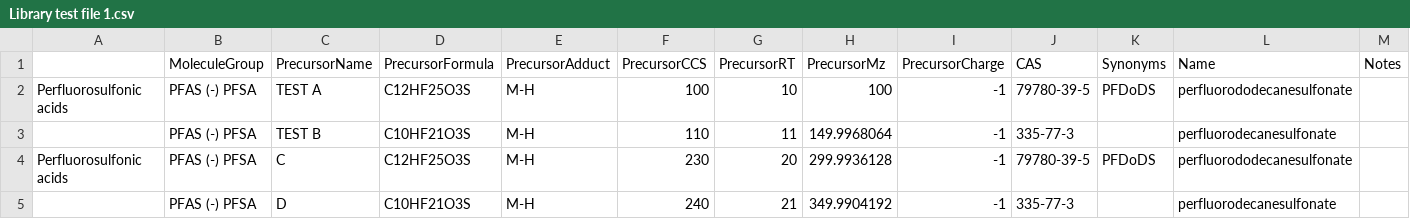
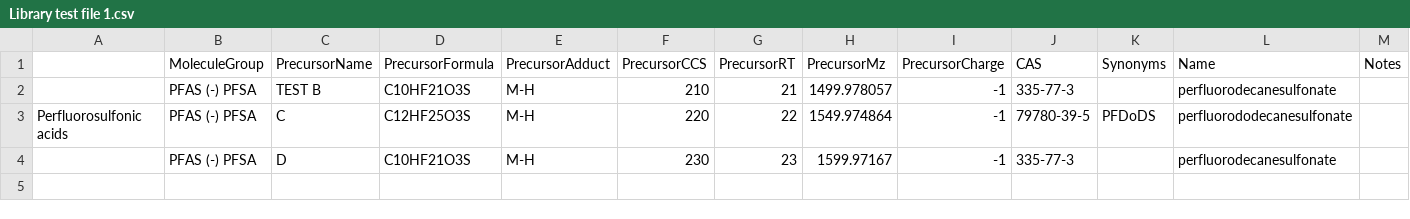
Before and after one commit to greg1d/PFAS-IMplementor-for-Mass-Spectrometry--PIMMS-, a CSV file: PIMMS v1.2/imported_libraries/Library test file 1.csv, drawn as a sheet.

Commit message:
Working rt v mz library searcher plot

```diff
--- a/PIMMS v1.2/imported_libraries/Library test file 1.csv
+++ b/PIMMS v1.2/imported_libraries/Library test file 1.csv
@@ -1,5 +1,4 @@
 ,MoleculeGroup,PrecursorName,PrecursorFormula,PrecursorAdduct,PrecursorCCS,PrecursorRT,PrecursorMz,PrecursorCharge,CAS,Synonyms,Name,Notes
-Perfluorosulfonic acids,PFAS (-) PFSA,TEST A,C12HF25O3S,M-H,100,10,100,-1,79780-39-5,PFDoDS,perfluorododecanesulfonate ,
-,PFAS (-) PFSA,TEST B,C10HF21O3S,M-H,110,11,149.9968064,-1,335-77-3,,perfluorodecanesulfonate ,
-Perfluorosulfonic acids,PFAS (-) PFSA,C,C12HF25O3S,M-H,230,20,299.9936128,-1,79780-39-5,PFDoDS,perfluorododecanesulfonate ,
-,PFAS (-) PFSA,D,C10HF21O3S,M-H,240,21,349.9904192,-1,335-77-3,,perfluorodecanesulfonate ,
+,PFAS (-) PFSA,TEST B,C10HF21O3S,M-H,210,21,1499.978057,-1,335-77-3,,perfluorodecanesulfonate ,
+Perfluorosulfonic acids,PFAS (-) PFSA,C,C12HF25O3S,M-H,220,22,1549.974864,-1,79780-39-5,PFDoDS,perfluorododecanesulfonate ,
+,PFAS (-) PFSA,D,C10HF21O3S,M-H,230,23,1599.97167,-1,335-77-3,,perfluorodecanesulfonate ,
```
Also changed, not shown: 2 other files.
